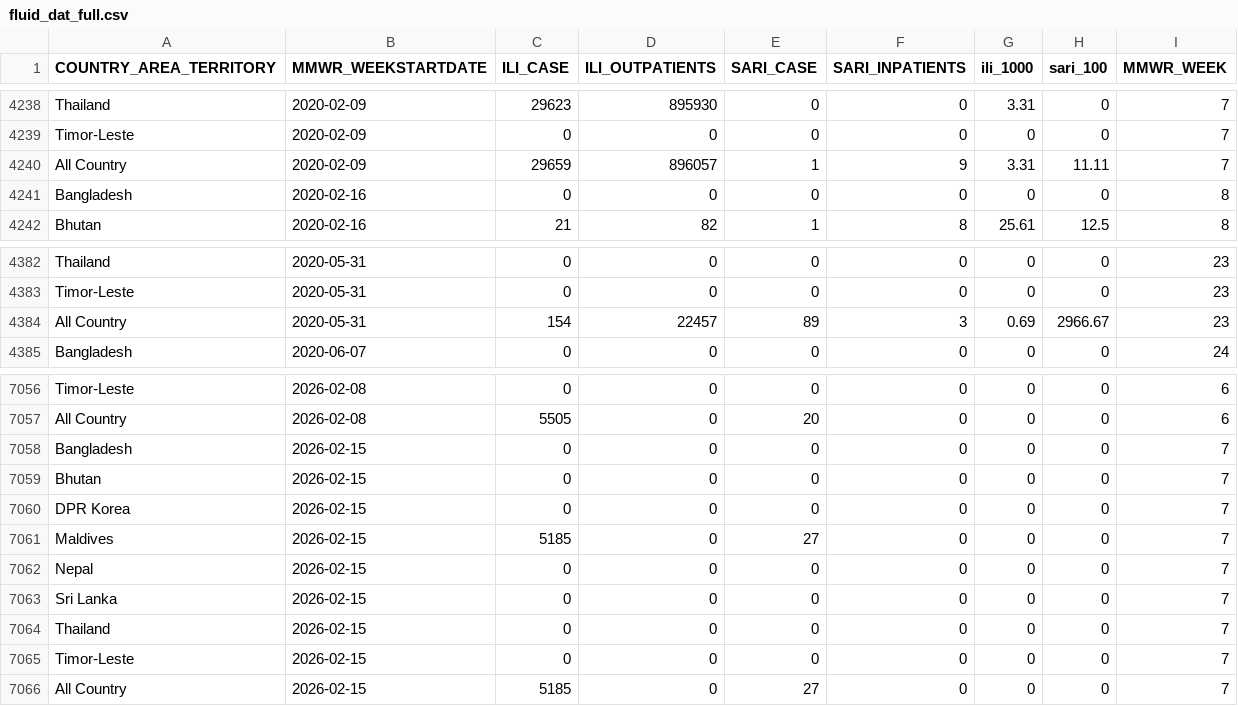
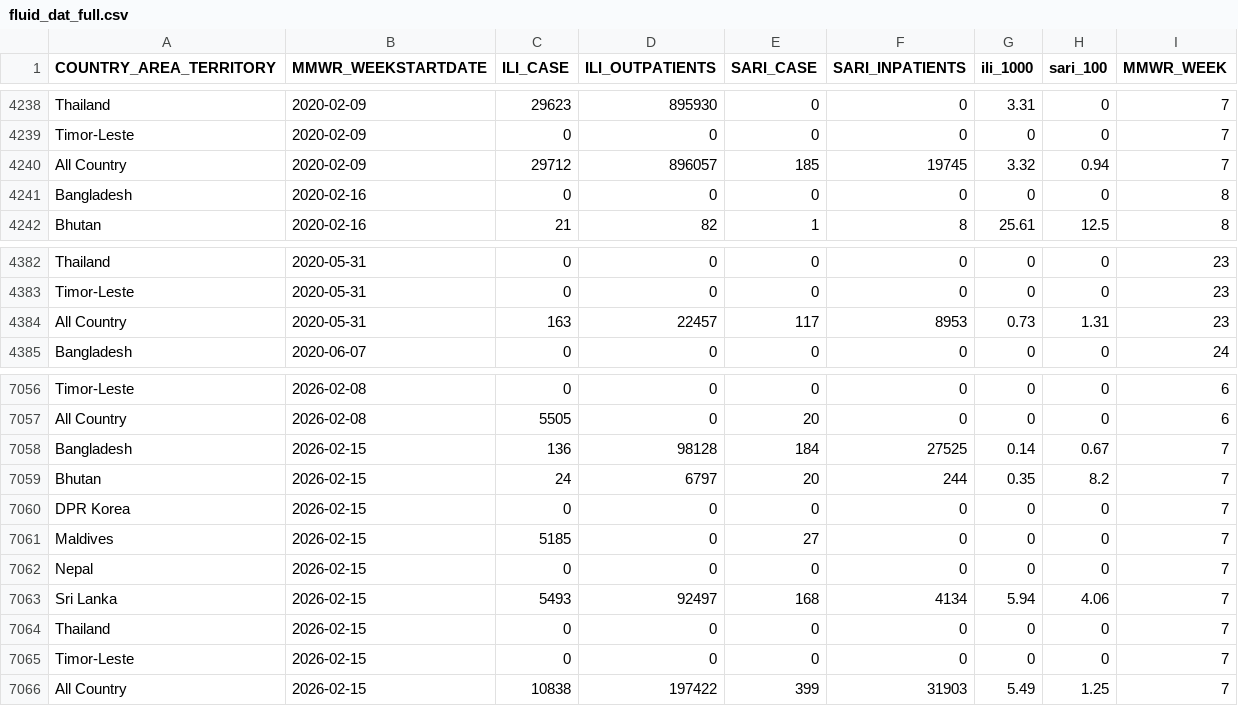
Before and after one commit to Dhihram/WHO_SEAR, a CSV file: Dat/fluid_dat_full.csv, drawn as a sheet; only a part is shown, gaps mark what is left out; the diff covers the shown part only.

Commit message:
update fluid 03052026

```diff
--- a/Dat/fluid_dat_full.csv
+++ b/Dat/fluid_dat_full.csv
@@ -4239,3 +4239,3 @@
 "Timor-Leste",2020-02-09,0,0,0,0,0,0,7
-"All Country",2020-02-09,29659,896057,1,9,3.31,11.11,7
+"All Country",2020-02-09,29712,896057,185,19745,3.32,0.94,7
 "Bangladesh",2020-02-16,0,0,0,0,0,0,8
@@ -4383,3 +4383,3 @@
 "Timor-Leste",2020-05-31,0,0,0,0,0,0,23
-"All Country",2020-05-31,154,22457,89,3,0.69,2966.67,23
+"All Country",2020-05-31,163,22457,117,8953,0.73,1.31,23
 "Bangladesh",2020-06-07,0,0,0,0,0,0,24
@@ -7057,4 +7057,4 @@
 "All Country",2026-02-08,5505,0,20,0,0,0,6
-"Bangladesh",2026-02-15,0,0,0,0,0,0,7
-"Bhutan",2026-02-15,0,0,0,0,0,0,7
+"Bangladesh",2026-02-15,136,98128,184,27525,0.14,0.67,7
+"Bhutan",2026-02-15,24,6797,20,244,0.35,8.2,7
 "DPR Korea",2026-02-15,0,0,0,0,0,0,7
@@ -7062,5 +7062,5 @@
 "Nepal",2026-02-15,0,0,0,0,0,0,7
-"Sri Lanka",2026-02-15,0,0,0,0,0,0,7
+"Sri Lanka",2026-02-15,5493,92497,168,4134,5.94,4.06,7
 "Thailand",2026-02-15,0,0,0,0,0,0,7
 "Timor-Leste",2026-02-15,0,0,0,0,0,0,7
-"All Country",2026-02-15,5185,0,27,0,0,0,7
+"All Country",2026-02-15,10838,197422,399,31903,5.49,1.25,7
```
Also changed, not shown: 8 edited cells elsewhere in this file.
